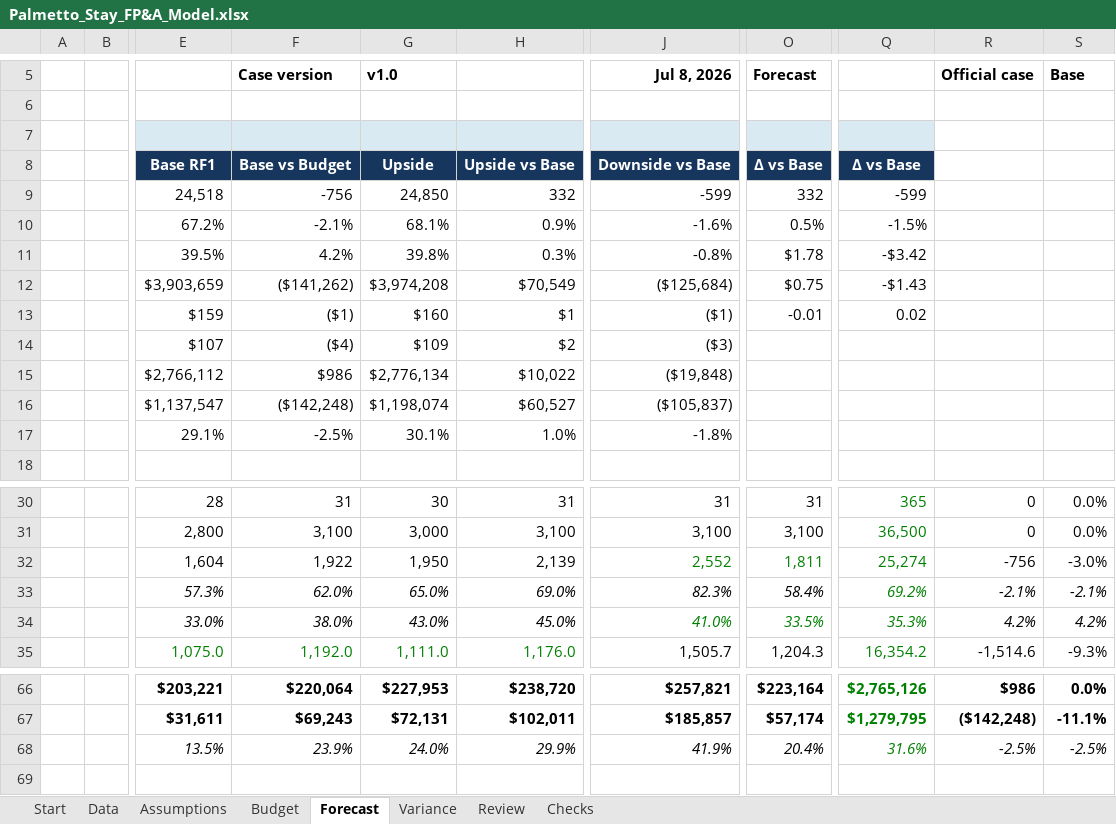
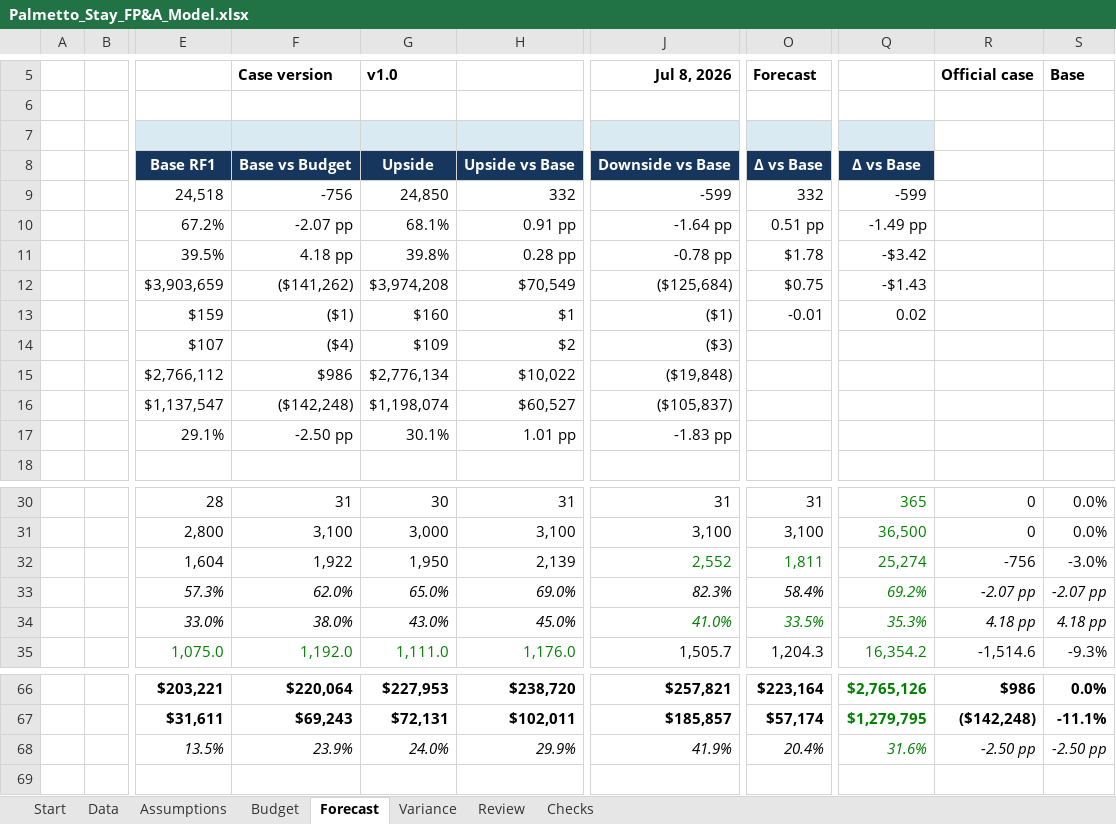
Before and after one commit to owencchapman24/palmetto-stay-fpa, an Excel workbook: model/Palmetto_Stay_FP&A_Model.xlsx, sheet Forecast, drawn as a sheet; only a part is shown, gaps mark what is left out; values as stored, in another font and other column widths than the file's, no borders; the diff names each change by its address in the sheet, - before the commit and + after, or states it on an @@ line.

```diff
--- a/model/Palmetto_Stay_FP&A_Model.xlsx (sheet Forecast)
+++ b/model/Palmetto_Stay_FP&A_Model.xlsx (sheet Forecast)
-F10 (Case version): -2.1%
+F10 (Case version): -2.07 pp
-H10: 0.9%
+H10: 0.91 pp
-J10 (Jul 8, 2026): -1.6%
+J10 (Jul 8, 2026): -1.64 pp
-O10 (Forecast): 0.5%
+O10 (Forecast): 0.51 pp
-Q10: -1.5%
+Q10: -1.49 pp
-F11 (Case version): 4.2%
+F11 (Case version): 4.18 pp
-H11: 0.3%
+H11: 0.28 pp
-J11 (Jul 8, 2026): -0.8%
+J11 (Jul 8, 2026): -0.78 pp
-F17 (Case version): -2.5%
+F17 (Case version): -2.50 pp
-H17: 1.0%
+H17: 1.01 pp
-J17 (Jul 8, 2026): -1.8%
+J17 (Jul 8, 2026): -1.83 pp
-R33 (Official case): -2.1%
+R33 (Official case): -2.07 pp
-S33 (Base): -2.1%
+S33 (Base): -2.07 pp
-R34 (Official case): 4.2%
+R34 (Official case): 4.18 pp
-S34 (Base): 4.2%
+S34 (Base): 4.18 pp
-R68 (Official case): -2.5%
+R68 (Official case): -2.50 pp
-S68 (Base): -2.5%
+S68 (Base): -2.50 pp
```
Also changed, not shown: sheet Variance, sheet Review, sheet Checks, formulas that keep their value, hidden cells, 5 other files.
